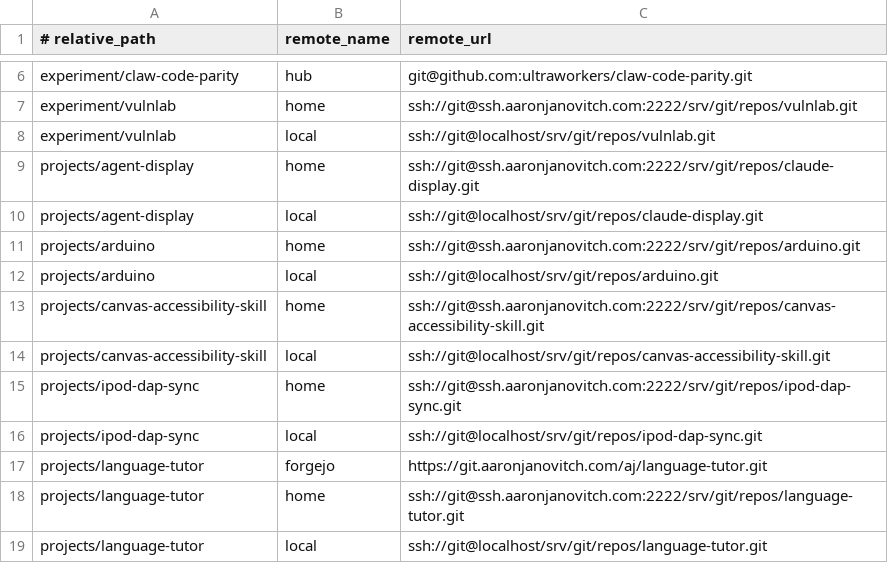
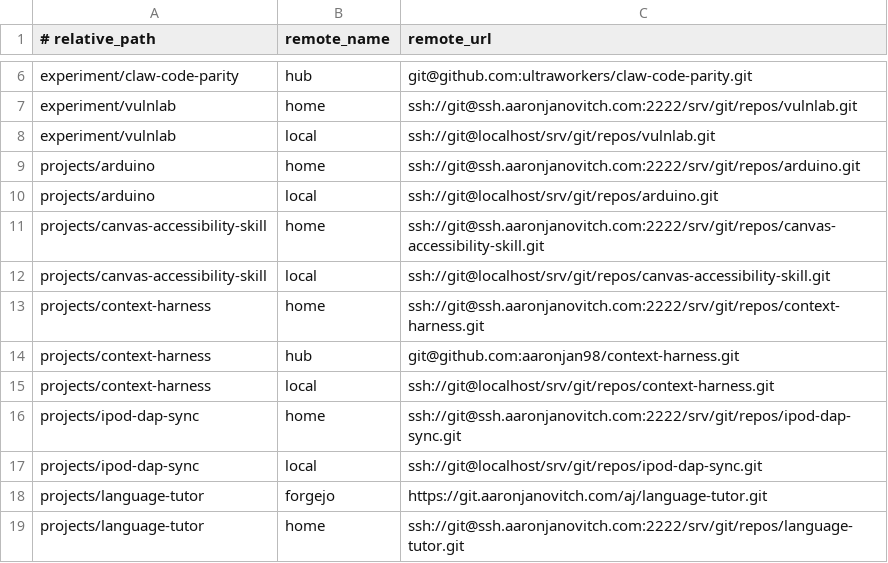
Before and after one commit to aaronjan98/nixos-config, a TSV file: tools/workspace/Repositories/remotes.tsv, drawn as a sheet; only a part is shown, gaps mark what is left out; the shorter side is filled out with more unchanged rows.

```diff
--- a/tools/workspace/Repositories/remotes.tsv
+++ b/tools/workspace/Repositories/remotes.tsv
@@ -8,4 +8,2 @@ experiment/vulnlab	home	ssh://git@ssh.aaronjanovitch.com:2222/srv/git/repos/vuln
 experiment/vulnlab	local	ssh://git@localhost/srv/git/repos/vulnlab.git
-projects/agent-display	home	ssh://git@ssh.aaronjanovitch.com:2222/srv/git/repos/claude-display.git
-projects/agent-display	local	ssh://git@localhost/srv/git/repos/claude-display.git
 projects/arduino	home	ssh://git@ssh.aaronjanovitch.com:2222/srv/git/repos/arduino.git
@@ -14,2 +12,5 @@ projects/canvas-accessibility-skill	home	ssh://git@ssh.aaronjanovitch.com:2222/s
 projects/canvas-accessibility-skill	local	ssh://git@localhost/srv/git/repos/canvas-accessibility-skill.git
+projects/context-harness	home	ssh://git@ssh.aaronjanovitch.com:2222/srv/git/repos/context-harness.git
+projects/context-harness	hub	git@github.com:aaronjan98/context-harness.git
+projects/context-harness	local	ssh://git@localhost/srv/git/repos/context-harness.git
 projects/ipod-dap-sync	home	ssh://git@ssh.aaronjanovitch.com:2222/srv/git/repos/ipod-dap-sync.git
```
Also changed, not shown: tools/workspace/Repositories/repos.tsv, 3 other files.
